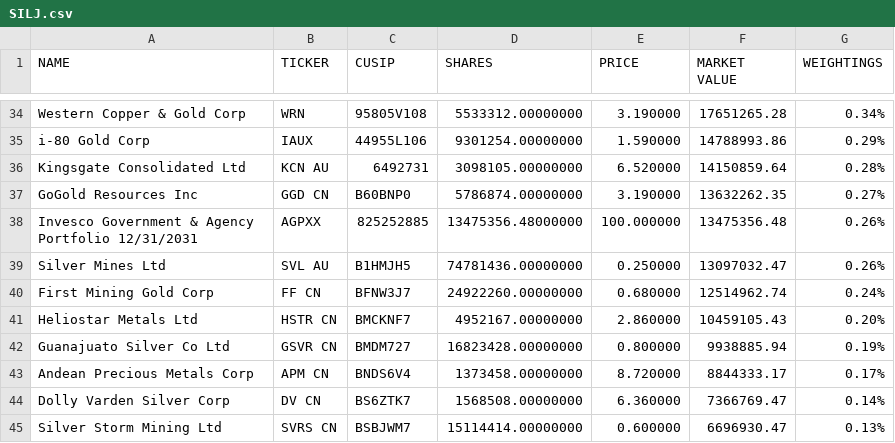
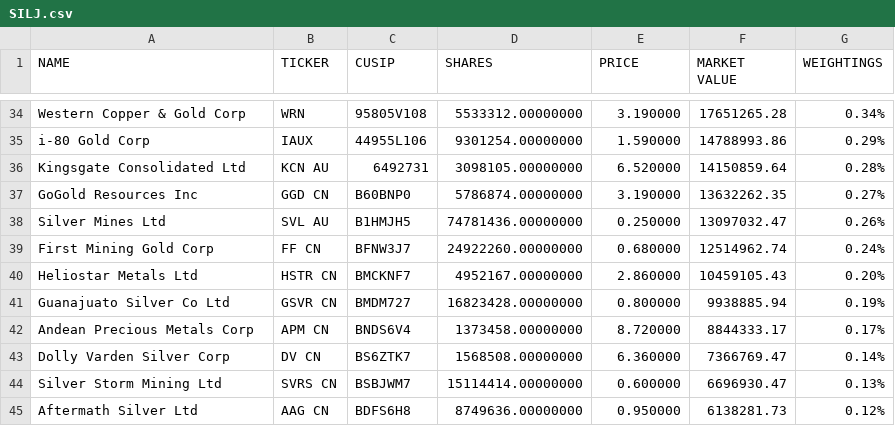
Before and after one commit to yangmichaely/stocksentiment, a CSV file: holdings/SILJ.csv, drawn as a sheet; only a part is shown, gaps mark what is left out; the shorter side is filled out with more unchanged rows.

```diff
--- a/holdings/SILJ.csv
+++ b/holdings/SILJ.csv
@@ -37,3 +37,2 @@
 "GoGold Resources Inc","GGD CN","B60BNP0","5786874.00000000","3.190000","13632262.35","0.27%"
-"Invesco Government & Agency Portfolio 12/31/2031","AGPXX","825252885","13475356.48000000","100.000000","13475356.48","0.26%"
 "Silver Mines Ltd","SVL AU","B1HMJH5","74781436.00000000","0.250000","13097032.47","0.26%"
```
Also changed, not shown: holdings/PICK.csv, holdings/XLB.csv, 1 other file.
